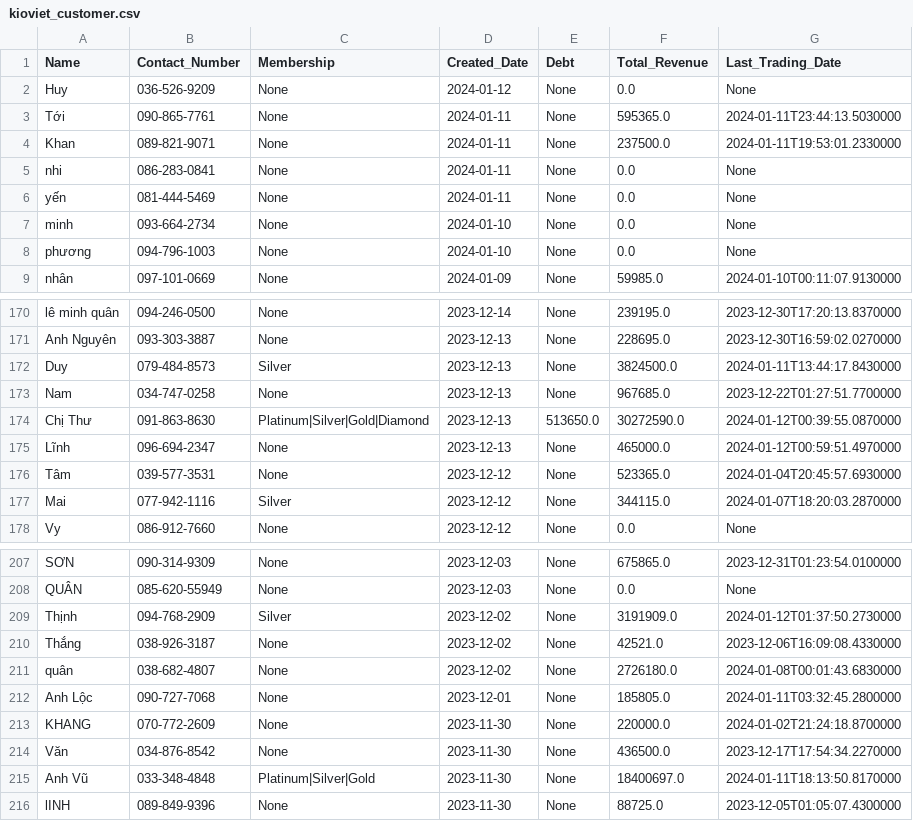
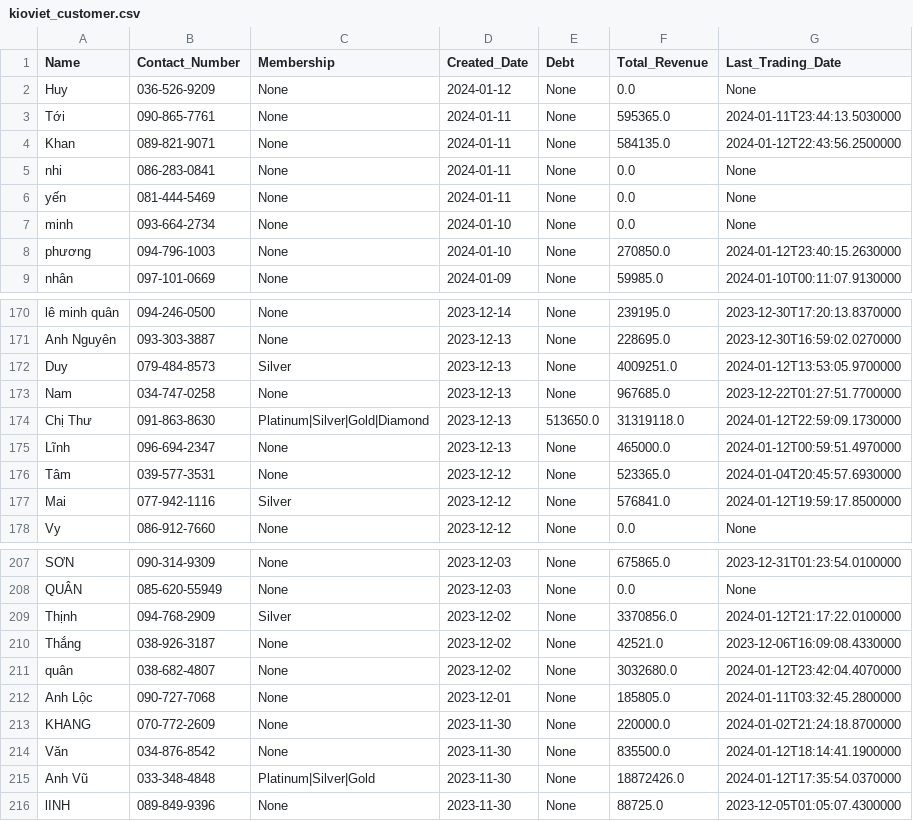
Before and after one commit to johntrinhnhat/72-Billiards-Club, a CSV file: kioviet_customer.csv, drawn as a sheet; only a part is shown, gaps mark what is left out; the diff covers the shown part only.

```diff
--- a/kioviet_customer.csv
+++ b/kioviet_customer.csv
@@ -3,3 +3,3 @@ Huy,036-526-9209,None,2024-01-12,None,0.0,None
 Tới,090-865-7761,None,2024-01-11,None,595365.0,2024-01-11T23:44:13.5030000
-Khan,089-821-9071,None,2024-01-11,None,237500.0,2024-01-11T19:53:01.2330000
+Khan,089-821-9071,None,2024-01-11,None,584135.0,2024-01-12T22:43:56.2500000
 nhi,086-283-0841,None,2024-01-11,None,0.0,None
@@ -7,3 +7,3 @@ yến,081-444-5469,None,2024-01-11,None,0.0,None
 minh,093-664-2734,None,2024-01-10,None,0.0,None
-phương,094-796-1003,None,2024-01-10,None,0.0,None
+phương,094-796-1003,None,2024-01-10,None,270850.0,2024-01-12T23:40:15.2630000
 nhân,097-101-0669,None,2024-01-09,None,59985.0,2024-01-10T00:11:07.9130000
@@ -171,8 +171,8 @@ lê minh quân,094-246-0500,None,2023-12-14,None,239195.0,2023-12-30T17:20:13.83
 Anh Nguyên,093-303-3887,None,2023-12-13,None,228695.0,2023-12-30T16:59:02.0270000
-Duy,079-484-8573,Silver,2023-12-13,None,3824500.0,2024-01-11T13:44:17.8430000
+Duy,079-484-8573,Silver,2023-12-13,None,4009251.0,2024-01-12T13:53:05.9700000
 Nam,034-747-0258,None,2023-12-13,None,967685.0,2023-12-22T01:27:51.7700000
-Chị Thư,091-863-8630,Platinum|Silver|Gold|Diamond,2023-12-13,513650.0,30272590.0,2024-01-12T00:39:55.0870000
+Chị Thư,091-863-8630,Platinum|Silver|Gold|Diamond,2023-12-13,513650.0,31319118.0,2024-01-12T22:59:09.1730000
 Lĩnh,096-694-2347,None,2023-12-13,None,465000.0,2024-01-12T00:59:51.4970000
 Tâm,039-577-3531,None,2023-12-12,None,523365.0,2024-01-04T20:45:57.6930000
-Mai,077-942-1116,Silver,2023-12-12,None,344115.0,2024-01-07T18:20:03.2870000
+Mai,077-942-1116,Silver,2023-12-12,None,576841.0,2024-01-12T19:59:17.8500000
 Vy,086-912-7660,None,2023-12-12,None,0.0,None
@@ -208,9 +208,9 @@ SƠN,090-314-9309,None,2023-12-03,None,675865.0,2023-12-31T01:23:54.0100000
 QUÂN,085-620-55949,None,2023-12-03,None,0.0,None
-Thịnh,094-768-2909,Silver,2023-12-02,None,3191909.0,2024-01-12T01:37:50.2730000
+Thịnh,094-768-2909,Silver,2023-12-02,None,3370856.0,2024-01-12T21:17:22.0100000
 Thắng,038-926-3187,None,2023-12-02,None,42521.0,2023-12-06T16:09:08.4330000
-quân,038-682-4807,None,2023-12-02,None,2726180.0,2024-01-08T00:01:43.6830000
+quân,038-682-4807,None,2023-12-02,None,3032680.0,2024-01-12T23:42:04.4070000
 Anh Lộc,090-727-7068,None,2023-12-01,None,185805.0,2024-01-11T03:32:45.2800000
 KHANG,070-772-2609,None,2023-11-30,None,220000.0,2024-01-02T21:24:18.8700000
-Văn,034-876-8542,None,2023-11-30,None,436500.0,2023-12-17T17:54:34.2270000
-Anh Vũ,033-348-4848,Platinum|Silver|Gold,2023-11-30,None,18400697.0,2024-01-11T18:13:50.8170000
+Văn,034-876-8542,None,2023-11-30,None,835500.0,2024-01-12T18:14:41.1900000
+Anh Vũ,033-348-4848,Platinum|Silver|Gold,2023-11-30,None,18872426.0,2024-01-12T17:35:54.0370000
 lINH,089-849-9396,None,2023-11-30,None,88725.0,2023-12-05T01:05:07.4300000
```
Also changed, not shown: 38 edited cells elsewhere in this file, kioviet.csv.
